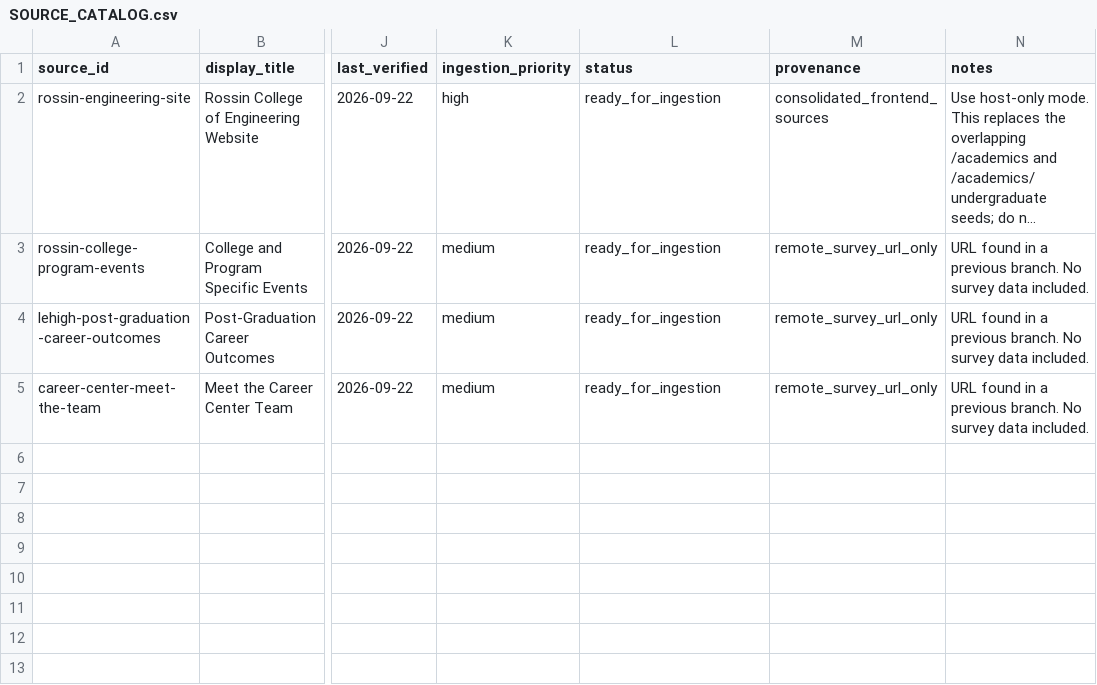
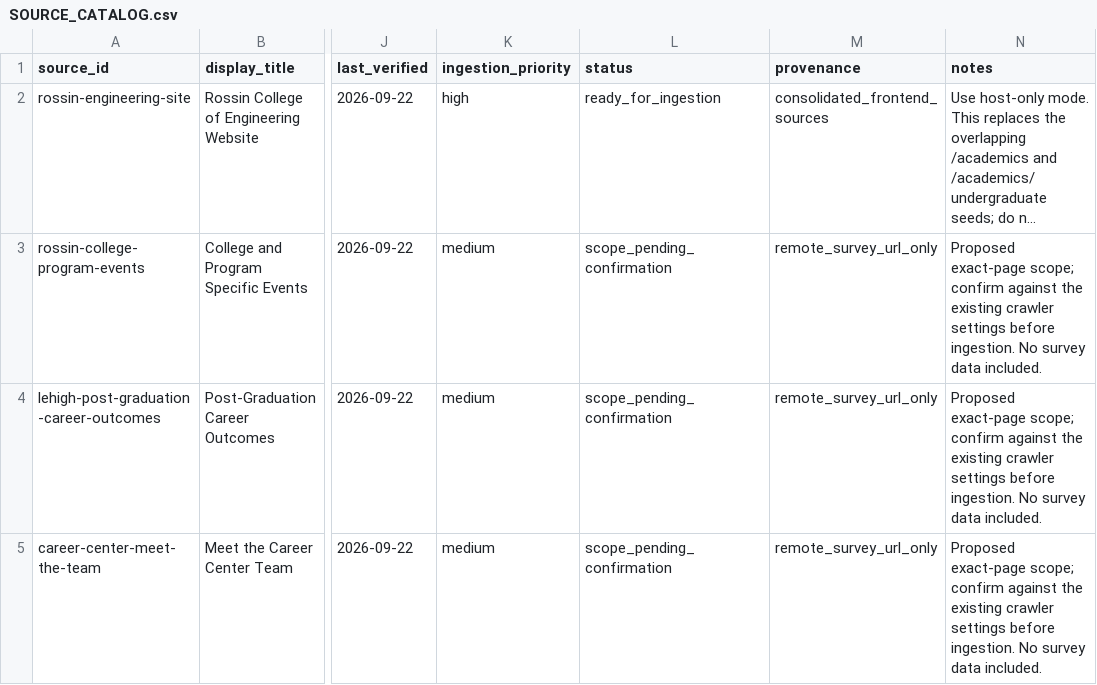
Before and after one commit to everett4320/AI_Chatbot_CSE280, a CSV file: christopher-handoff/backend-inputs/SOURCE_CATALOG.csv, drawn as a sheet; only a part is shown, gaps mark what is left out; long unchanged cells end in …; the diff names each change by its address in the sheet, - before the commit and + after, or states it on an @@ line.

Commit message:
Align Christopher handoff with existing platform integration

```diff
--- a/christopher-handoff/backend-inputs/SOURCE_CATALOG.csv
+++ b/christopher-handoff/backend-inputs/SOURCE_CATALOG.csv
-L3:L5 (status): ready_for_ingestion
+L3:L5 (status): scope_pending_confirmation
-N3:N5 (notes): URL found in a previous branch. No survey…
+N3:N5 (notes): Proposed exact-page scope; confirm against the existing crawler settings before ingestion. No survey…
```
Also changed, not shown: 7 other files.
